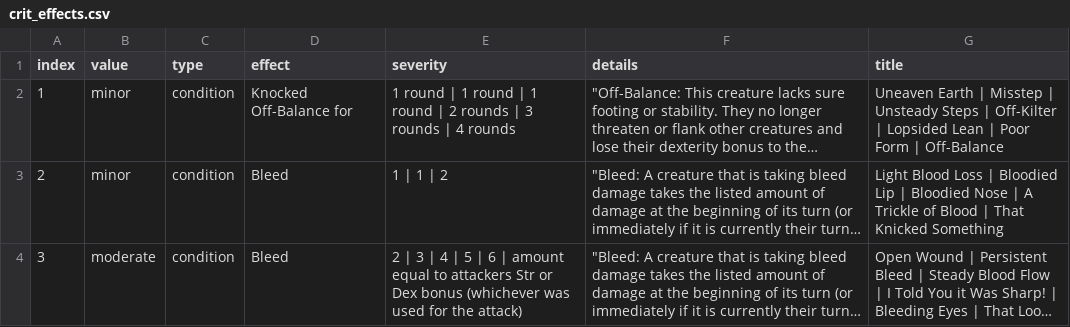
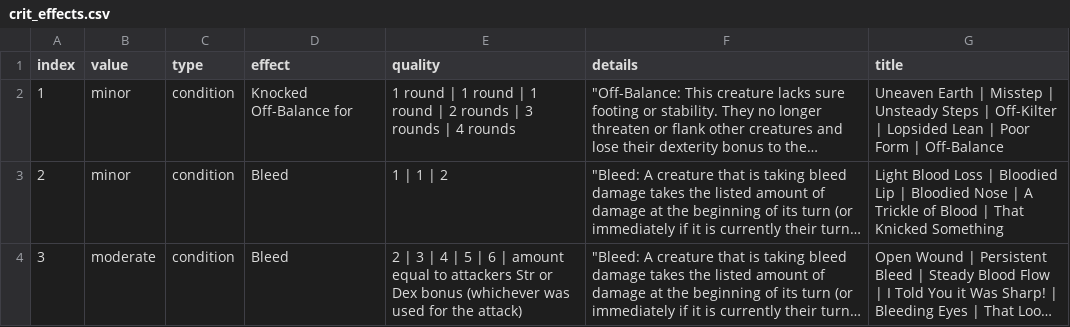
Before and after one commit to hwalkermerrill/hwalkermerrill.github.io, a CSV file: cse111/final/crit_effects.csv, drawn as a sheet; only a part is shown; long unchanged cells end in …; the diff names each change by its address in the sheet, - before the commit and + after, or states it on an @@ line.

```diff
--- a/cse111/final/crit_effects.csv
+++ b/cse111/final/crit_effects.csv
-E1: severity
+E1: quality
```
Also changed, not shown: 1 other file.
